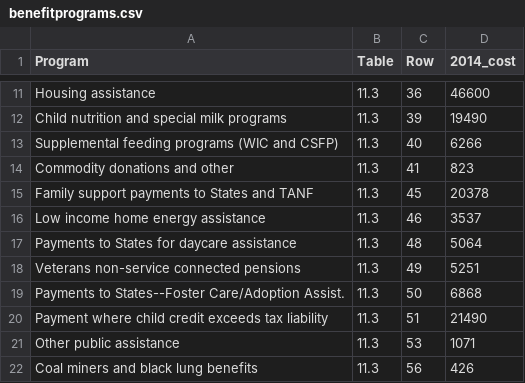
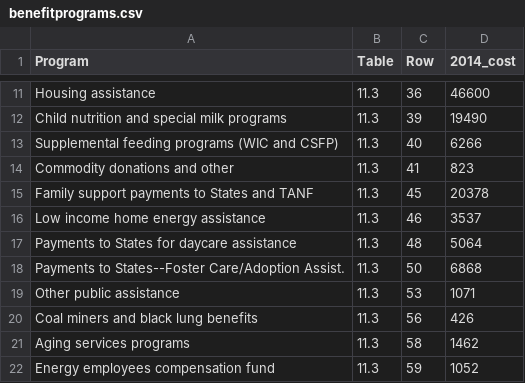
Before and after one commit to PSLmodels/taxdata, a CSV file: cps_data/benefitprograms.csv, drawn as a sheet; only a part is shown, gaps mark what is left out; the shorter side is filled out with more unchanged rows; the diff names each change by its address in the sheet, - before the commit and + after, or states it on an @@ line.

```diff
--- a/cps_data/benefitprograms.csv
+++ b/cps_data/benefitprograms.csv
-row 18: Veterans non-service connected pensions | 11.3 | 49 | 5251
-row 20: Payment where child credit exceeds tax liability | 11.3 | 51 | 21490
```
Also changed, not shown: 5 other files.
